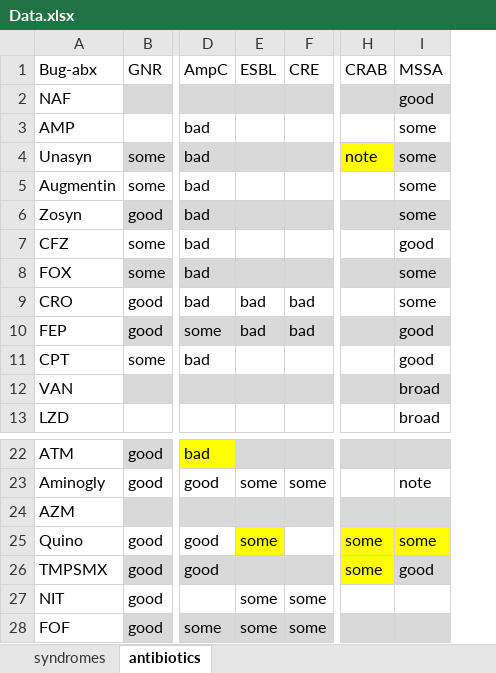
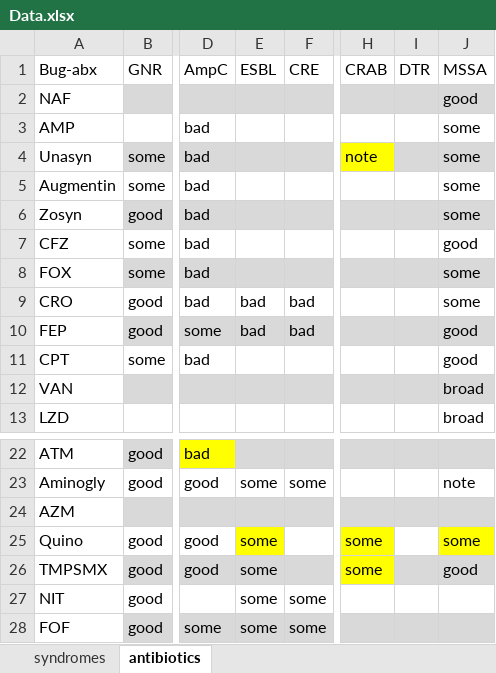
Before and after one commit to HunterRatliff1/BugDrug, an Excel workbook: files/CSV_data/Data.xlsx, sheet antibiotics, drawn as a sheet; only a part is shown, gaps mark what is left out; values as stored, in another font and other column widths than the file's, no borders; the diff names each change by its address in the sheet, - before the commit and + after, or states it on an @@ line.

```diff
--- a/files/CSV_data/Data.xlsx (sheet antibiotics)
+++ b/files/CSV_data/Data.xlsx (sheet antibiotics)
+column I (DTR), empty
-E26 (ESBL): (empty)
+E26 (ESBL): some
```
Also changed, not shown: sheet syndromes, 3 other files.
